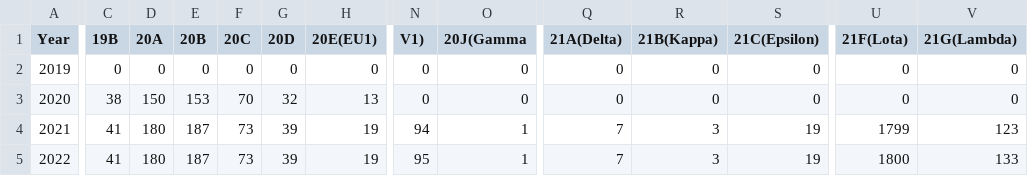
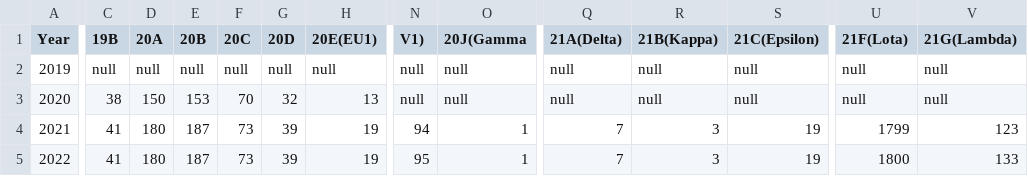
Before and after one commit to weiqiFan220/data, a CSV file: water.csv, drawn as a sheet; only a part is shown, gaps mark what is left out; the diff covers the shown part only; the diff names each change by its address in the sheet, - before the commit and + after, or states it on an @@ line.

Commit message:
Update water.csv

```diff
--- a/water.csv
+++ b/water.csv
-C2 (19B): 0
+C2 (19B): null
-D2 (20A): 0
+D2 (20A): null
-E2 (20B): 0
+E2 (20B): null
-F2 (20C): 0
+F2 (20C): null
-G2 (20D): 0
+G2 (20D): null
-H2 (20E(EU1)): 0
+H2 (20E(EU1)): null
-N2:N3 (V1)): 0
+N2:N3 (V1)): null
-O2:O3 (20J(Gamma): 0
+O2:O3 (20J(Gamma): null
-Q2:Q3 (21A(Delta)): 0
+Q2:Q3 (21A(Delta)): null
-R2:R3 (21B(Kappa)): 0
+R2:R3 (21B(Kappa)): null
-S2:S3 (21C(Epsilon)): 0
+S2:S3 (21C(Epsilon)): null
-U2:U3 (21F(Lota)): 0
+U2:U3 (21F(Lota)): null
-V2:V3 (21G(Lambda)): 0
+V2:V3 (21G(Lambda)): null
```
Also changed, not shown: 7 edited cells elsewhere in this file.
